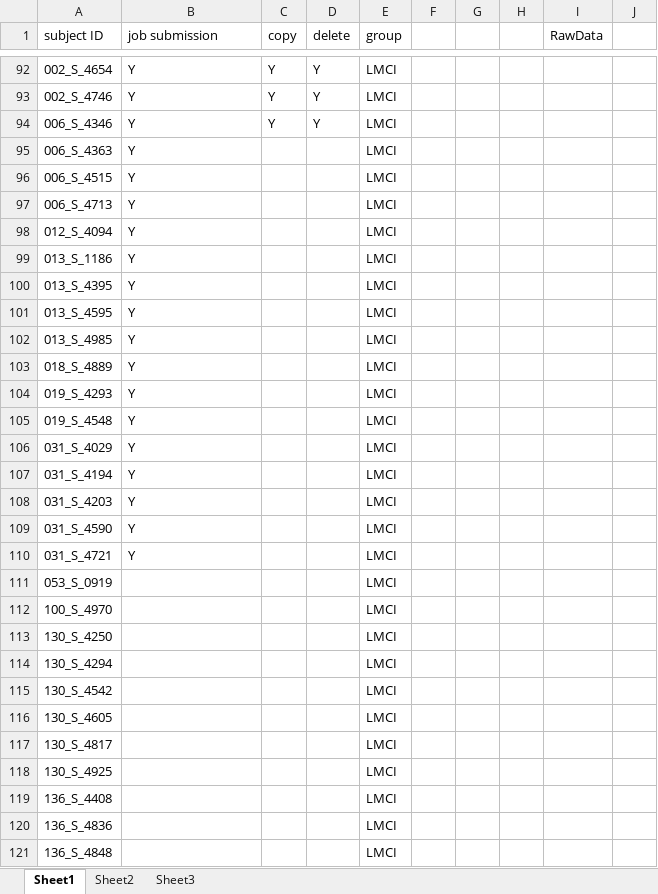
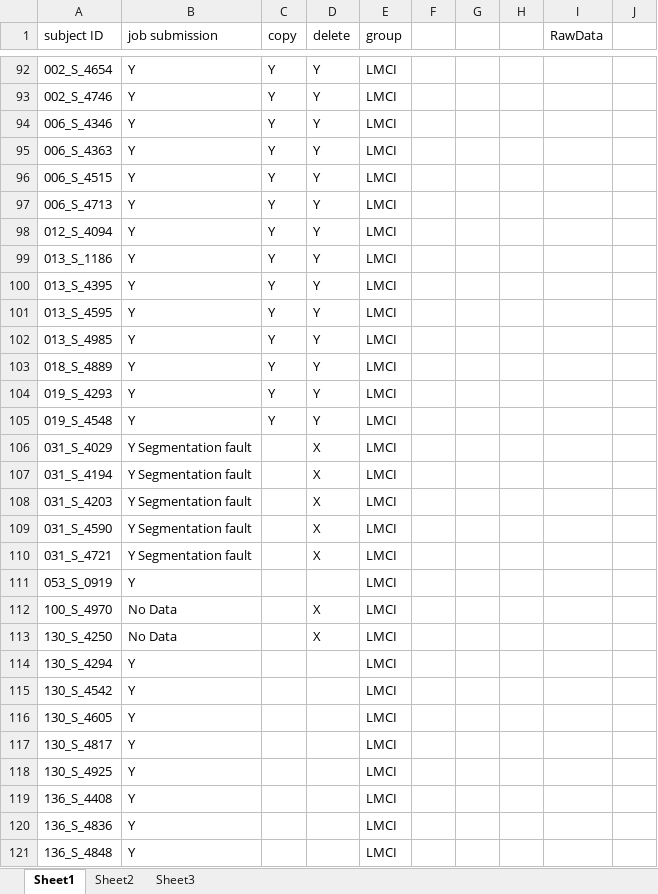
Before and after one commit to JohnWangDataAnalyst/TVB_pipeline_96_ROI, an Excel workbook: ADNIsubjects_fmri_PreprocessTrack.xlsx, sheet Sheet1, drawn as a sheet; only a part is shown, gaps mark what is left out; values as stored, in another font and other column widths than the file's, no borders; the diff covers the shown part only; the diff names each change by its address in the sheet, - before the commit and + after, or states it on an @@ line.

Commit message:
update June 10

```diff
--- a/ADNIsubjects_fmri_PreprocessTrack.xlsx (sheet Sheet1)
+++ b/ADNIsubjects_fmri_PreprocessTrack.xlsx (sheet Sheet1)
-C95:C105 (copy): (empty)
+C95:C105 (copy): Y
-D95:D105 (delete): (empty)
+D95:D105 (delete): Y
-B106:B110 (job submission): Y
+B106:B110 (job submission): Y Segmentation fault
-D106:D110 (delete): (empty)
+D106:D110 (delete): X
-B111 (job submission): (empty)
+B111 (job submission): Y
-B112:B113 (job submission): (empty)
+B112:B113 (job submission): No Data
-D112:D113 (delete): (empty)
+D112:D113 (delete): X
-B114:B121 (job submission): (empty)
+B114:B121 (job submission): Y
```
Also changed, not shown: 18 edited cells elsewhere in this sheet.
